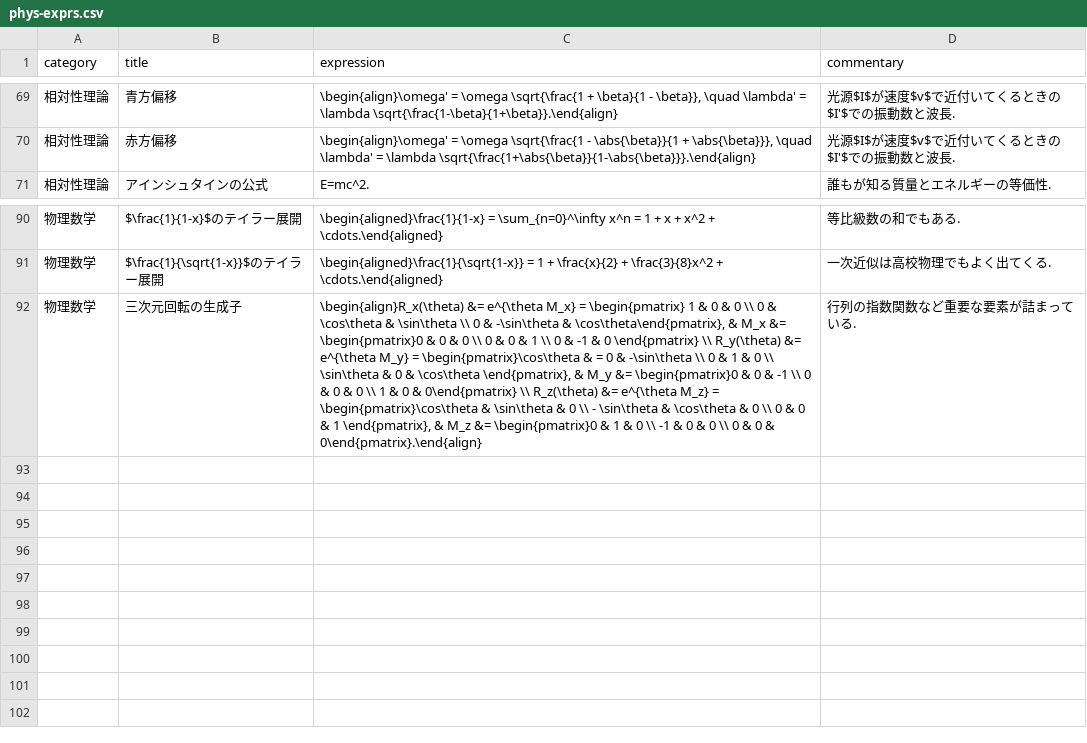
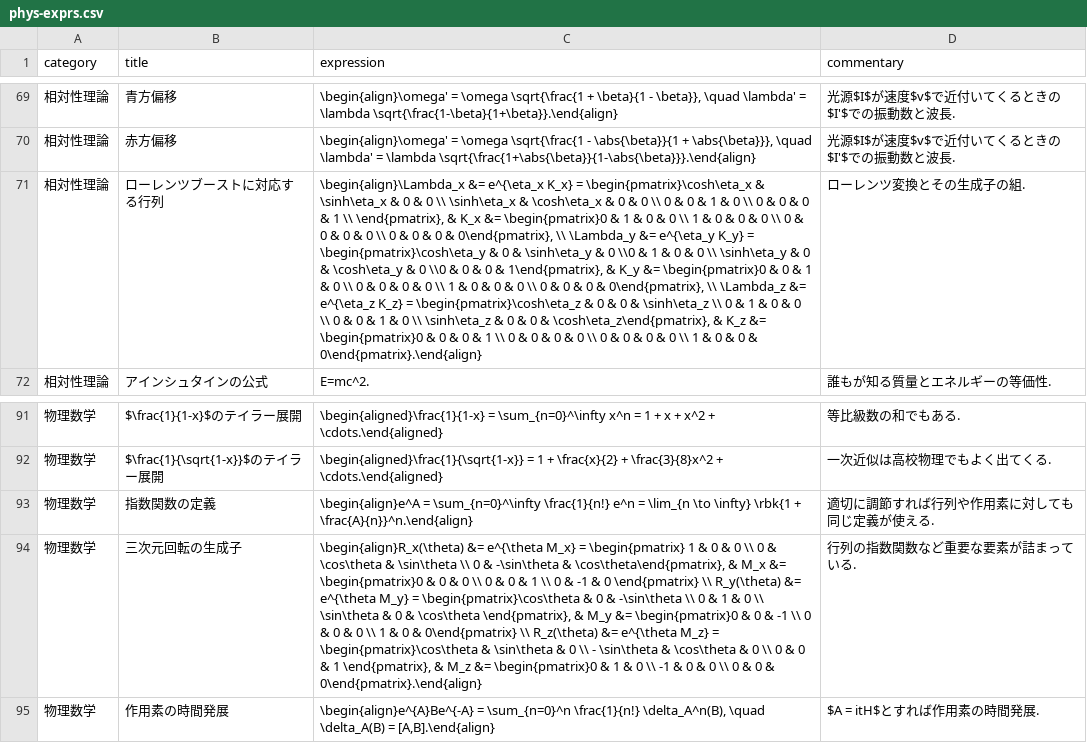
Before and after one commit to phasetr/vocmem, a CSV file: scripts/phys-exprs.csv, drawn as a sheet; only a part is shown, gaps mark what is left out; addresses are those after the commit; the diff names each change by its address in the sheet, - before the commit and + after, or states it on an @@ line.

```diff
--- a/scripts/phys-exprs.csv
+++ b/scripts/phys-exprs.csv
+row 71: 相対性理論 | ローレンツブーストに対応する行列 | \begin{align}\Lambda_x &= e^{\eta_x K_x} = \begin{pmatrix}\cosh\eta_x & \sinh\eta_x & 0 & 0 \\ \sinh\eta_x & \cosh\eta_x & 0 & 0 \\ 0 & 0 & 1 & 0 \\ 0 & 0 & 0 & 1 \\ \end{pmatrix}, & K_x &= \begin{pmatrix}0 & 1 & 0 & 0 \\ 1 & 0 & 0 & 0 \\ 0 & 0 & 0 & 0 \\ 0 & 0 & 0 & 0\end{pmatrix}, \\ \Lambda_y &= e^{\eta_y K_y} = \begin{pmatrix}\cosh\eta_y & 0 & \sinh\eta_y & 0 \\0 & 1 & 0 & 0 \\ \sinh\eta_y & 0 & \cosh\eta_y & 0 \\0 & 0 & 0 & 1\end{pmatrix}, & K_y &= \begin{pmatrix}0 & 0 & 1 & 0 \\ 0 & 0 & 0 & 0 \\ 1 & 0 & 0 & 0 \\ 0 & 0 & 0 & 0\end{pmatrix}, \\ \Lambda_z &= e^{\eta_z K_z} = \begin{pmatrix}\cosh\eta_z & 0 & 0 & \sinh\eta_z \\ 0 & 1 & 0 & 0 \\ 0 & 0 & 1 & 0 \\ \sinh\eta_z & 0 & 0 & \cosh\eta_z\end{pmatrix}, & K_z &= \begin{pmatrix}0 & 0 & 0 & 1 \\ 0 & 0 & 0 & 0 \\ 0 & 0 & 0 & 0 \\ 1 & 0 & 0 & 0\end{pmatrix}.\end{align} | ローレンツ変換とその生成子の組.
+row 93: 物理数学 | 指数関数の定義 | \begin{align}e^A = \sum_{n=0}^\infty \frac{1}{n!} e^n = \lim_{n \to \infty} \rbk{1 + \frac{A}{n}}^n.\end{align} | 適切に調節すれば行列や作用素に対しても同じ定義が使える.
-C94 (expression): …\begin{pmatrix}\cos\theta & = 0 &…
+C94 (expression): …\begin{pmatrix}\cos\theta & 0 &…
+row 95: 物理数学 | 作用素の時間発展 | \begin{align}e^{A}Be^{-A} = \sum_{n=0}^n \frac{1}{n!} \delta_A^n(B), \quad \delta_A(B) = [A,B].\end{align} | $A = itH$とすれば作用素の時間発展.
```
Also changed, not shown: 3 other files.
